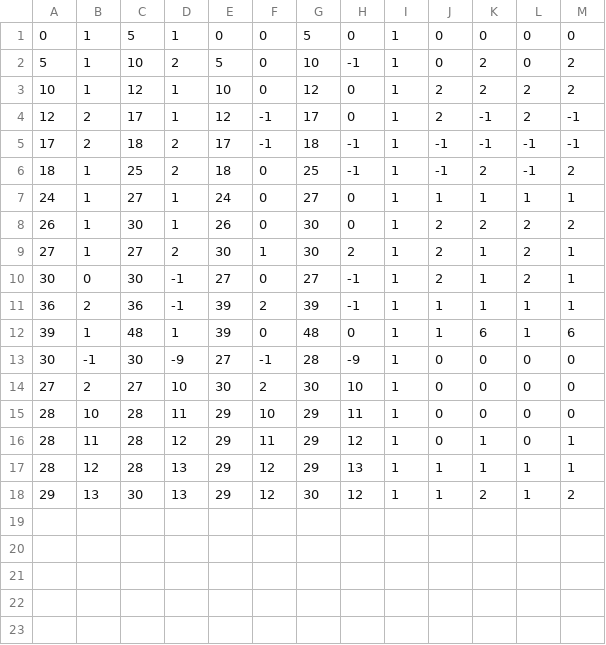
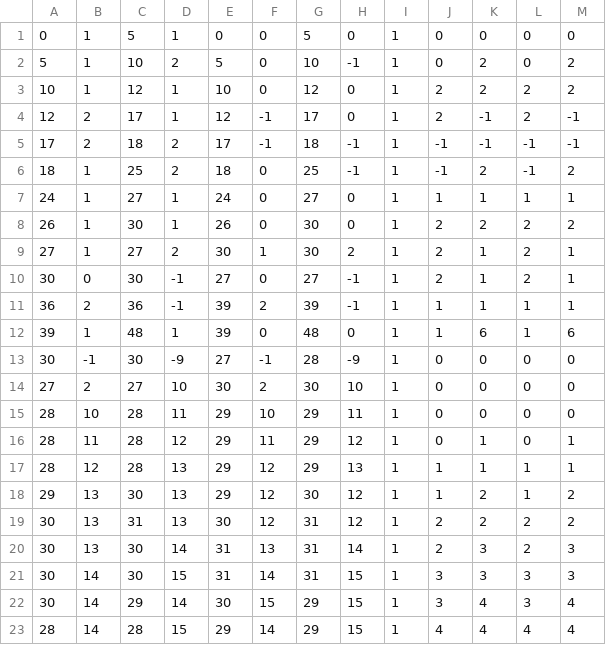
Before and after one commit to StrangeParadise/GI-Project2, a CSV file: Project 2/Assets/GameMap/gamemap2.csv, drawn as a sheet.

```diff
--- a/Project 2/Assets/GameMap/gamemap2.csv
+++ b/Project 2/Assets/GameMap/gamemap2.csv
@@ -18 +18,6 @@
 29,13,30,13,29,12,30,12,1,1,2,1,2
+30,13,31,13,30,12,31,12,1,2,2,2,2
+30,13,30,14,31,13,31,14,1,2,3,2,3
+30,14,30,15,31,14,31,15,1,3,3,3,3
+30,14,29,14,30,15,29,15,1,3,4,3,4
+28,14,28,15,29,14,29,15,1,4,4,4,4
```
Also changed, not shown: 1 other file.
